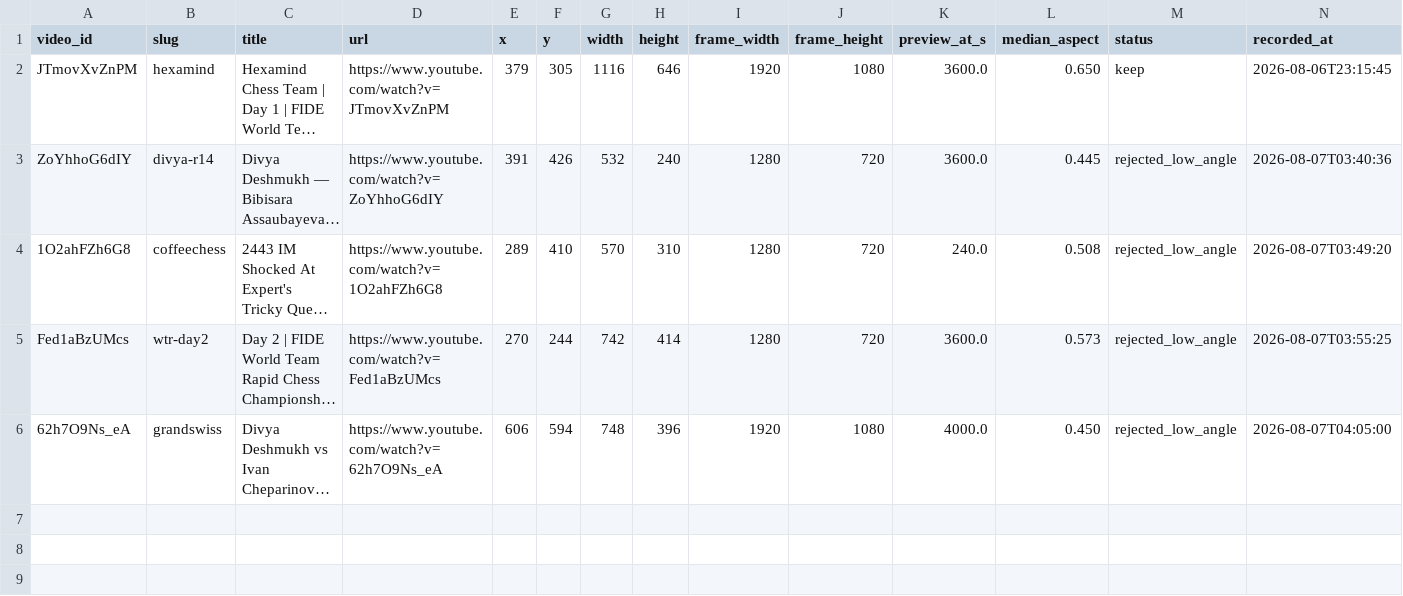
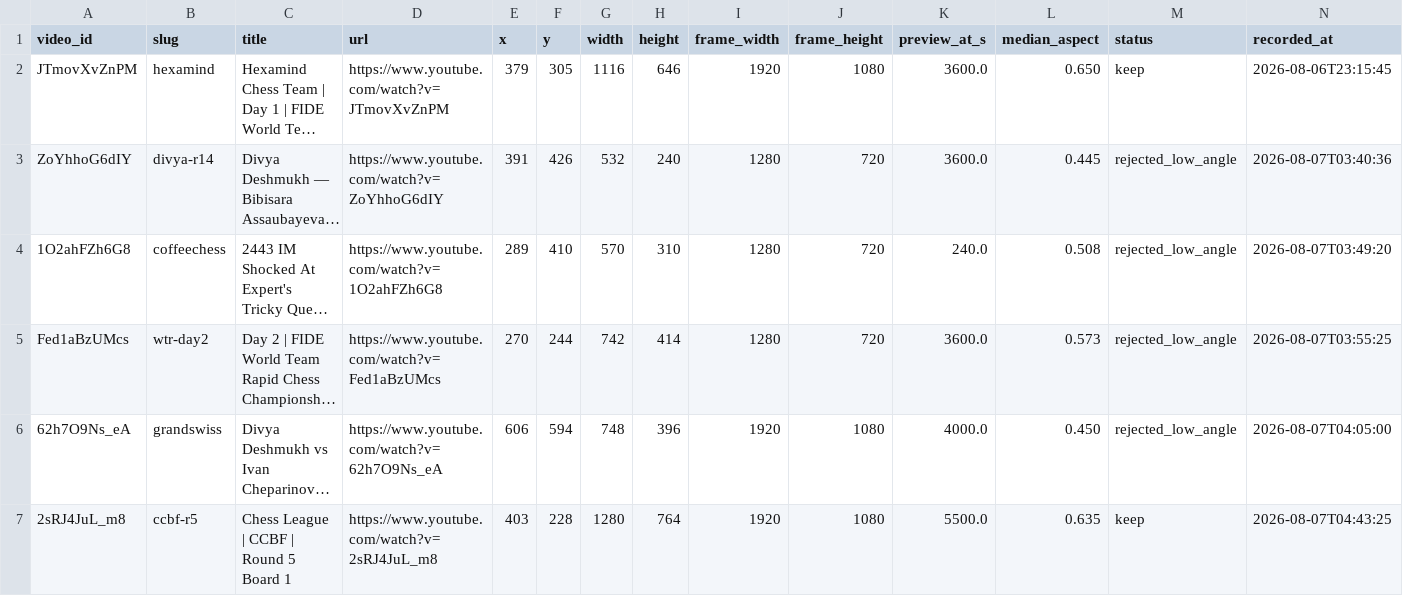
Before and after one commit to membranepotential/board-reader, a CSV file: tools/video/crops.csv, drawn as a sheet; long unchanged cells end in …; the diff names each change by its address in the sheet, - before the commit and + after, or states it on an @@ line.

```diff
--- a/tools/video/crops.csv
+++ b/tools/video/crops.csv
+row 7: 2sRJ4JuL_m8 | ccbf-r5 | Chess League | CCBF | Round 5 Board 1 | https://www.youtube.com/watch?v=2sRJ4JuL_m8 | 403 | 228 | 1280 | 764 | 1920 | 1080 | 5500.0 | 0.635 | keep | 2026-08-07T04:43:25
```
